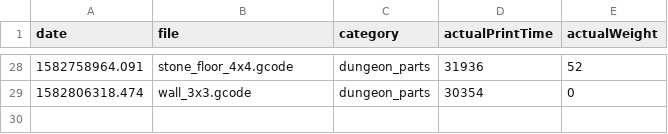
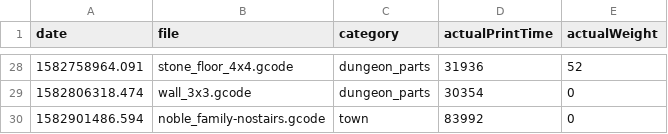
Before and after one commit to ryanadler/octopi, a CSV file: lookups/completedPrints.csv, drawn as a sheet; only a part is shown, gaps mark what is left out; the diff names each change by its address in the sheet, - before the commit and + after, or states it on an @@ line.

```diff
--- a/lookups/completedPrints.csv
+++ b/lookups/completedPrints.csv
+row 30: 1582901486.594 | noble_family-nostairs.gcode | town | 83992 | 0
```
Also changed, not shown: 2 other files.
